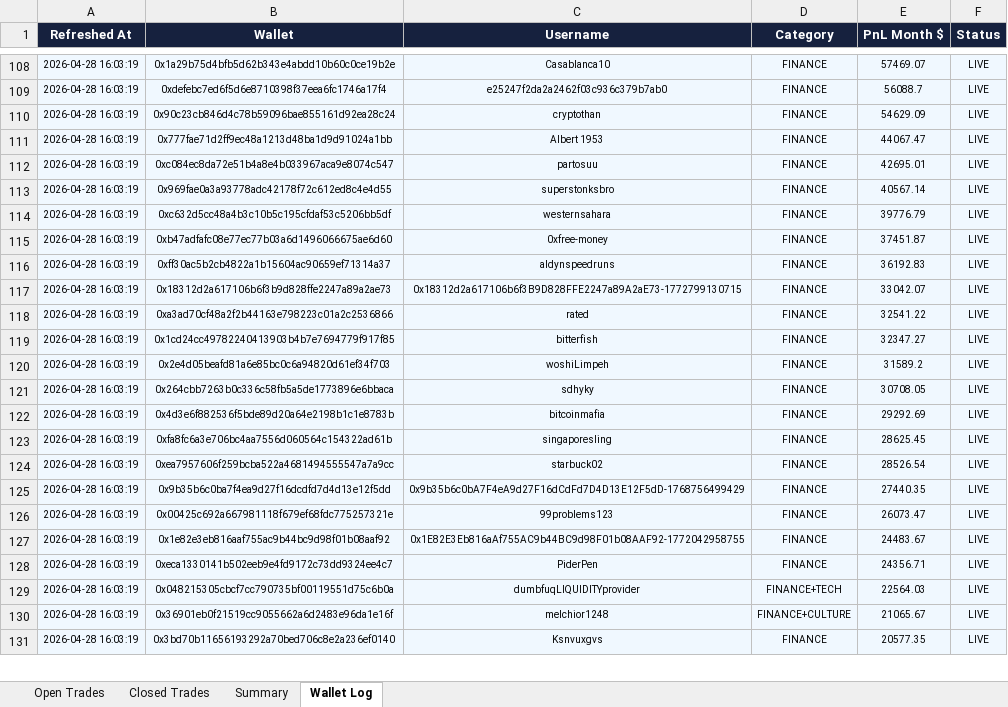
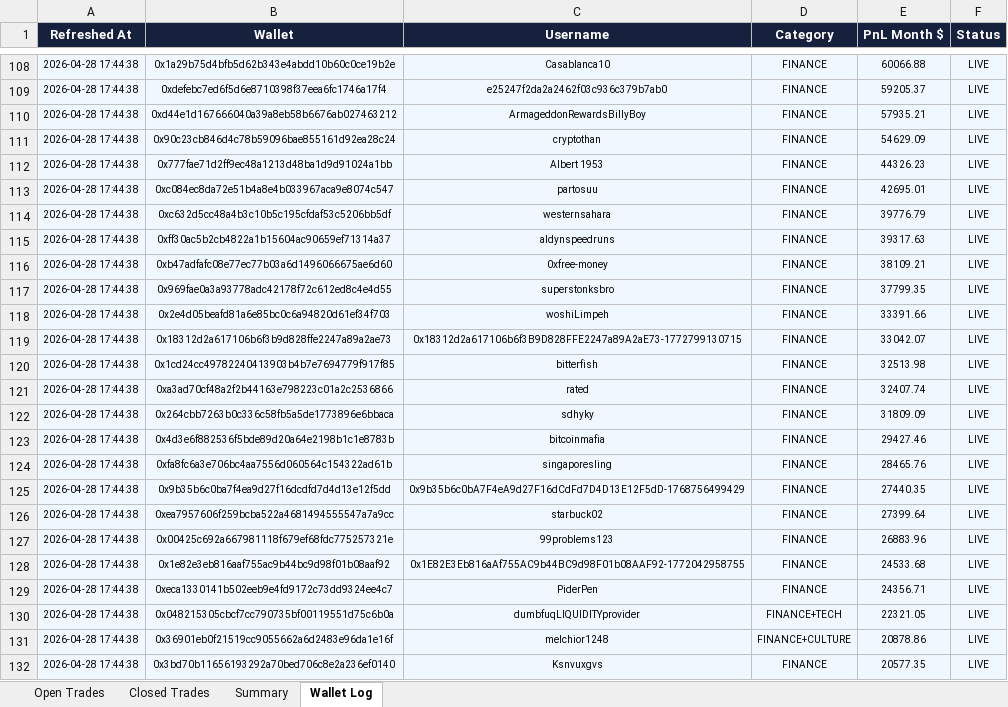
Before and after one commit to rohanbeingsocial/railwayperpetual, an Excel workbook: copy_trade_pnl.xlsx, sheet Wallet Log, drawn as a sheet; only a part is shown, gaps mark what is left out; values as stored, in another font and other column widths than the file's, no borders; removed rows and columns are numbered as before the commit, all else as after; the diff covers the shown part only; the diff names each change by its address in the sheet, - before the commit and + after, or states it on an @@ line.

```diff
--- a/copy_trade_pnl.xlsx (sheet Wallet Log)
+++ b/copy_trade_pnl.xlsx (sheet Wallet Log)
-A108:A109 (Refreshed At): 2026-04-28 16:03:19
+A108:A109 (Refreshed At): 2026-04-28 17:44:38
-E108 (PnL Month $): 57469.07
+E108 (PnL Month $): 60066.88
-E109 (PnL Month $): 56088.7
+E109 (PnL Month $): 59205.37
+row 110: 2026-04-28 17:44:38 | 0xd44e1d167666040a39a8eb58b6676ab027463212 | ArmageddonRewardsBillyBoy | FINANCE | 57935.21 | LIVE
-A111:A113 (Refreshed At): 2026-04-28 16:03:19
+A111:A113 (Refreshed At): 2026-04-28 17:44:38
-E112 (PnL Month $): 44067.47
+E112 (PnL Month $): 44326.23
-row 113: 2026-04-28 16:03:19 | 0x969fae0a3a93778adc42178f72c612ed8c4e4d55 | superstonksbro | FINANCE | 40567.14 | LIVE
-A114 (Refreshed At): 2026-04-28 16:03:19
+A114 (Refreshed At): 2026-04-28 17:44:38
-row 115: 2026-04-28 16:03:19 | 0xb47adfafc08e77ec77b03a6d1496066675ae6d60 | 0xfree-money | FINANCE | 37451.87 | LIVE
-A115 (Refreshed At): 2026-04-28 16:03:19
+A115 (Refreshed At): 2026-04-28 17:44:38
-E115 (PnL Month $): 36192.83
+E115 (PnL Month $): 39317.63
+row 116: 2026-04-28 17:44:38 | 0xb47adfafc08e77ec77b03a6d1496066675ae6d60 | 0xfree-money | FINANCE | 38109.21 | LIVE
+row 117: 2026-04-28 17:44:38 | 0x969fae0a3a93778adc42178f72c612ed8c4e4d55 | superstonksbro | FINANCE | 37799.35 | LIVE
+row 118: 2026-04-28 17:44:38 | 0x2e4d05beafd81a6e85bc0c6a94820d61ef34f703 | woshiLimpeh | FINANCE | 33391.66 | LIVE
-A119 (Refreshed At): 2026-04-28 16:03:19
+A119 (Refreshed At): 2026-04-28 17:44:38
-row 118: 2026-04-28 16:03:19 | 0xa3ad70cf48a2f2b44163e798223c01a2c2536866 | rated | FINANCE | 32541.22 | LIVE
-A120 (Refreshed At): 2026-04-28 16:03:19
+A120 (Refreshed At): 2026-04-28 17:44:38
-E120 (PnL Month $): 32347.27
+E120 (PnL Month $): 32513.98
-row 120: 2026-04-28 16:03:19 | 0x2e4d05beafd81a6e85bc0c6a94820d61ef34f703 | woshiLimpeh | FINANCE | 31589.2 | LIVE
+row 121: 2026-04-28 17:44:38 | 0xa3ad70cf48a2f2b44163e798223c01a2c2536866 | rated | FINANCE | 32407.74 | LIVE
-A122:A124 (Refreshed At): 2026-04-28 16:03:19
+A122:A124 (Refreshed At): 2026-04-28 17:44:38
-E122 (PnL Month $): 30708.05
+E122 (PnL Month $): 31809.09
-E123 (PnL Month $): 29292.69
+E123 (PnL Month $): 29427.46
-E124 (PnL Month $): 28625.45
+E124 (PnL Month $): 28465.76
-row 124: 2026-04-28 16:03:19 | 0xea7957606f259bcba522a4681494555547a7a9cc | starbuck02 | FINANCE | 28526.54 | LIVE
-A125 (Refreshed At): 2026-04-28 16:03:19
+A125 (Refreshed At): 2026-04-28 17:44:38
+row 126: 2026-04-28 17:44:38 | 0xea7957606f259bcba522a4681494555547a7a9cc | starbuck02 | FINANCE | 27399.64 | LIVE
-A127:A132 (Refreshed At): 2026-04-28 16:03:19
+A127:A132 (Refreshed At): 2026-04-28 17:44:38
-E127 (PnL Month $): 26073.47
+E127 (PnL Month $): 26883.96
-E128 (PnL Month $): 24483.67
+E128 (PnL Month $): 24533.68
-E130 (PnL Month $): 22564.03
+E130 (PnL Month $): 22321.05
-E131 (PnL Month $): 21065.67
+E131 (PnL Month $): 20878.86
```
Also changed, not shown: 34 added rows, 34 removed rows and 407 edited cells elsewhere in this sheet, sheet Open Trades, sheet Closed Trades, sheet Summary.
